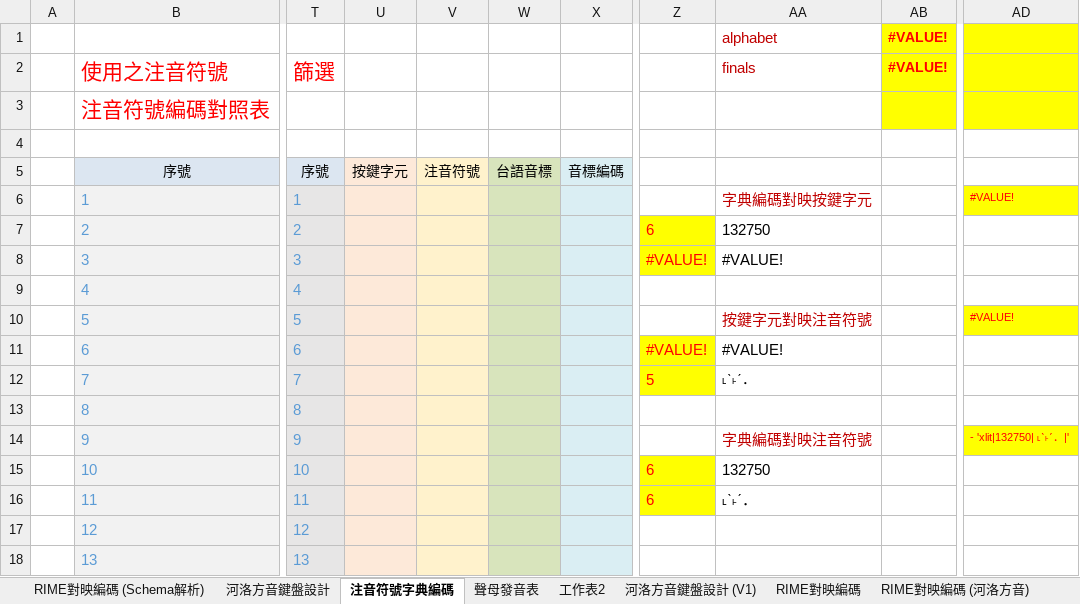
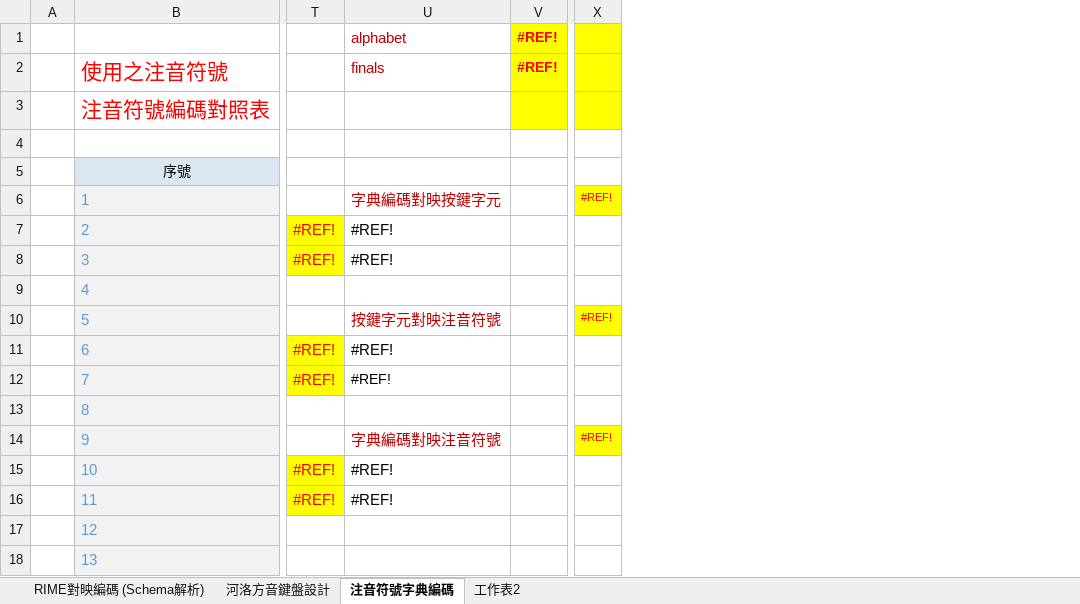
Before and after one commit to AlanJui/rime-tlpa, an Excel workbook: docs/鍵盤設計規格_河洛方音.xlsx, sheet 注音符號字典編碼, drawn as a sheet; only a part is shown, gaps mark what is left out; values as stored, in another font and other column widths than the file's, no borders; removed rows and columns are numbered as before the commit, all else as after; the diff covers the shown part only; the diff names each change by its address in the sheet, - before the commit and + after, or states it on an @@ line.

```diff
--- a/docs/鍵盤設計規格_河洛方音.xlsx (sheet 注音符號字典編碼)
+++ b/docs/鍵盤設計規格_河洛方音.xlsx (sheet 注音符號字典編碼)
-sheet tab: 聲母發音表
@@ sheet tab hidden: 河洛方音鍵盤設計 (V1) @@
@@ sheet tab hidden: RIME對映編碼 @@
@@ sheet tab hidden: RIME對映編碼 (河洛方音) @@
-column T, rows 2-18: 篩選 |  |  | 序號 | 1 | 2 | 3 | 4 | 5 | 6 | 7 | 8 | 9 | 10 | 11 | 12 | 13
-column U, row 5: 按鍵字元
-column V, row 5: 注音符號
-column W, row 5: 台語音標
-column X, row 5: 音標編碼
-column Z, rows 7-16: 6 | #VALUE! |  |  | #VALUE! | 5 |  |  | 6 | 6
+column T, rows 7-16: #REF! | #REF! |  |  | #REF! | #REF! |  |  | #REF! | #REF!
-column AB, rows 1-2: #VALUE! | #VALUE!
+column V, rows 1-2: #REF! | #REF!
-column AD, rows 6-14: #VALUE! |  |  |  | #VALUE! |  |  |  | - 'xlit|132750| ˪ˋ˫ˊ．|'
+column X, rows 6-14: #REF! |  |  |  | #REF! |  |  |  | #REF!
-U7: 132750
+U7: #REF!
-U8: #VALUE!
+U8: #REF!
-U11: #VALUE!
+U11: #REF!
-U12: ˪ˋ˫ˊ．
+U12: #REF!
-U15: 132750
+U15: #REF!
-U16: ˪ˋ˫ˊ．
+U16: #REF!
```
Also changed, not shown: 1 added row, 2 added columns, 3 removed columns and 104 edited cells elsewhere in this sheet, sheet 河洛方音鍵盤設計, formulas that keep their value, docs/注音符號設計.xlsx, 6 other files.
